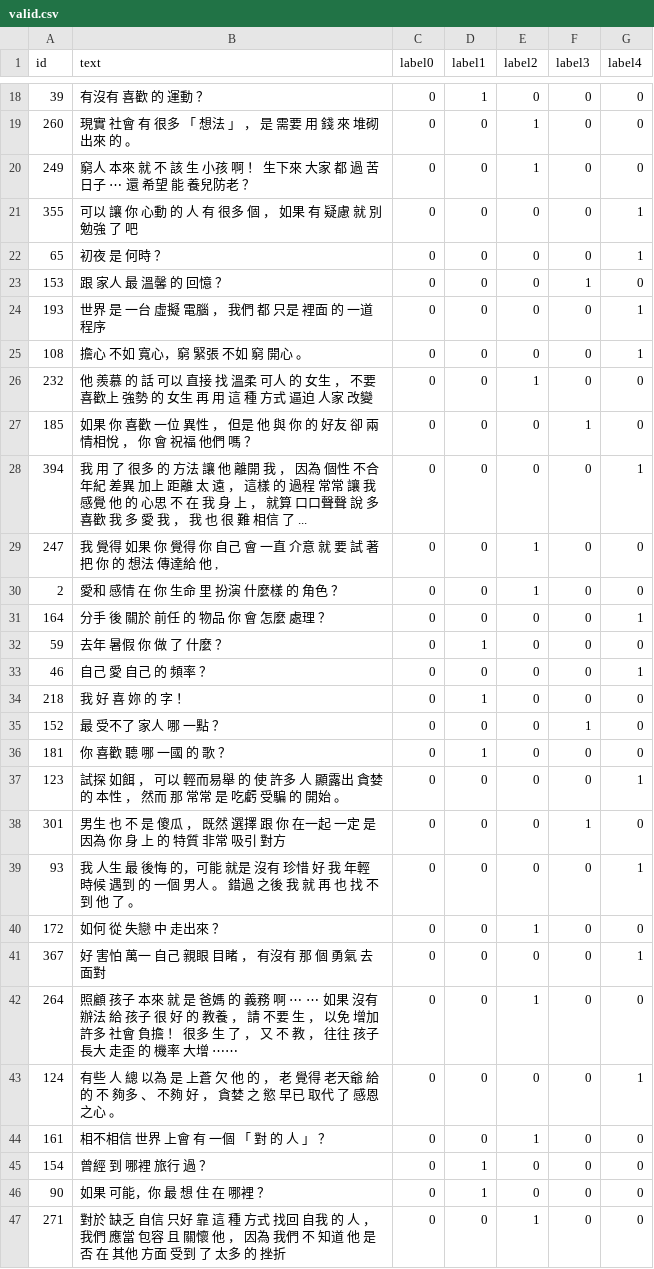
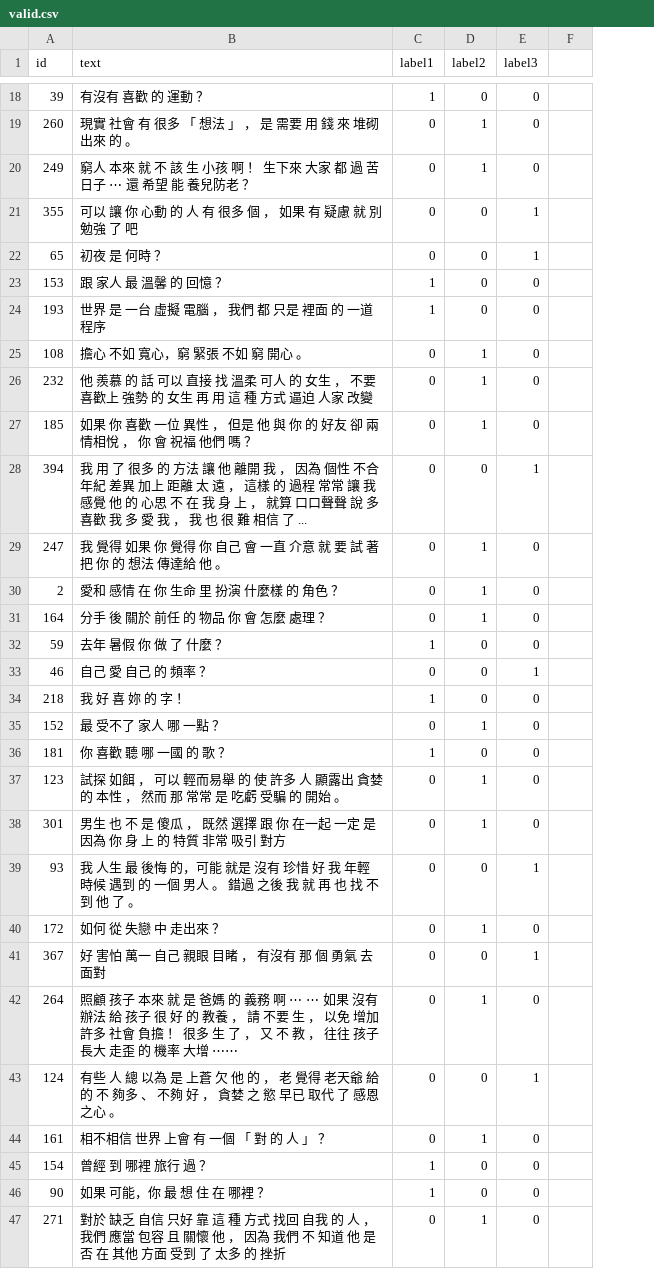
Before and after one commit to ttpss930141011/Project, a CSV file: sample/data/valid.csv, drawn as a sheet; only a part is shown, gaps mark what is left out; removed rows and columns are numbered as before the commit, all else as after; the diff covers the shown part only; the diff names each change by its address in the sheet, - before the commit and + after, or states it on an @@ line.

```diff
--- a/sample/data/valid.csv
+++ b/sample/data/valid.csv
-column C (label0), rows 18-47: all 0
-column G (label4), rows 18-47: 0 | 0 | 0 | 1 | 1 | 0 | 1 | 1 | 0 | 0 | 1 | 0 | 0 | 1 | 0 | 1 | 0 | 0 | 0 | 1 | 0 | 1 | 0 | 1 | 0 | 1 | 0 | 0 | 0 | 0
+column F, empty
-E21:E22 (label3): 0
+E21:E22 (label3): 1
-C23:C24 (label1): 0
+C23:C24 (label1): 1
-E23 (label3): 1
+E23 (label3): 0
-D25 (label2): 0
+D25 (label2): 1
-D27 (label2): 0
+D27 (label2): 1
-E27 (label3): 1
+E27 (label3): 0
-E28 (label3): 0
+E28 (label3): 1
-B29 (text): …給 他 ,
+B29 (text): …給 他 。
-D31 (label2): 0
+D31 (label2): 1
-E33 (label3): 0
+E33 (label3): 1
-D35 (label2): 0
+D35 (label2): 1
-E35 (label3): 1
+E35 (label3): 0
-D37:D38 (label2): 0
+D37:D38 (label2): 1
-E38 (label3): 1
+E38 (label3): 0
-E39 (label3): 0
+E39 (label3): 1
-E41 (label3): 0
+E41 (label3): 1
-E43 (label3): 0
+E43 (label3): 1
```
Also changed, not shown: 27 edited cells elsewhere in this file, sample/data/test.csv, sample/data/train.csv, 1 other file.
